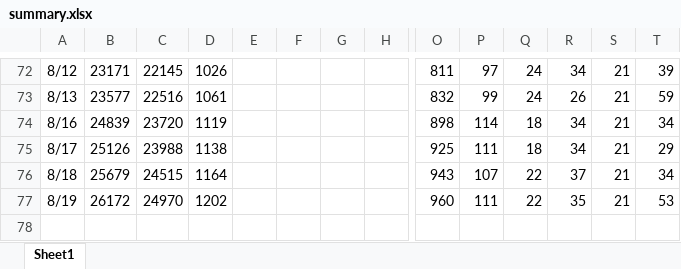
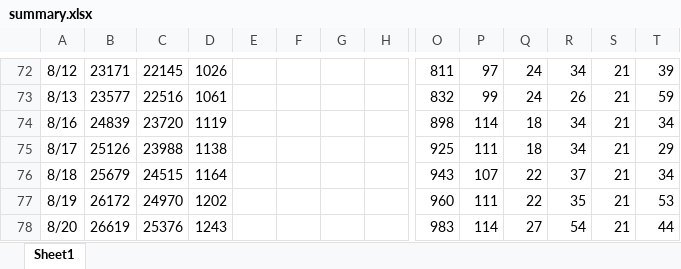
Before and after one commit to stop-covid19-kyoto/covid19kyoto-scraping, an Excel workbook: summary.xlsx, sheet Sheet1, drawn as a sheet; only a part is shown, gaps mark what is left out; values as stored, in another font and other column widths than the file's, no borders; charts and pictures not drawn; rows hold the shown columns only; the diff names each change by its address in the sheet, - before the commit and + after, or states it on an @@ line.

```diff
--- a/summary.xlsx (sheet Sheet1)
+++ b/summary.xlsx (sheet Sheet1)
+row 78: 8/20 | 26619 | 25376 | 1243 |  |  |  |  | 983 | 114 | 27 | 54 | 21 | 44
```
Also changed, not shown: 3 other files.
